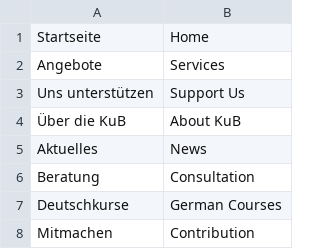
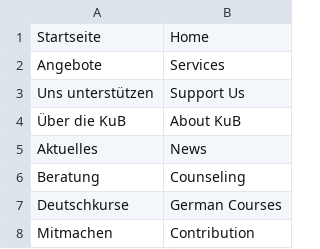
Before and after one commit to kub-berlin/website-content, a CSV file: transifex/allgemein/en.csv, drawn as a sheet; only a part is shown.

```diff
--- a/transifex/allgemein/en.csv
+++ b/transifex/allgemein/en.csv
@@ -5,3 +5,3 @@
 "Aktuelles","News"
-"Beratung","Consultation"
+"Beratung","Counseling"
 "Deutschkurse","German Courses"
```
Also changed, not shown: transifex/flyer-kub-2017/en.csv, 9 other files.
